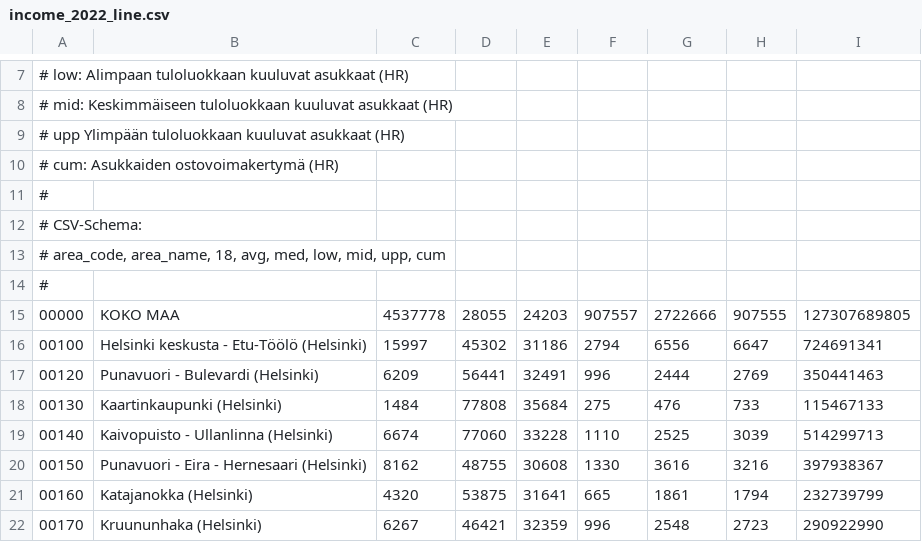
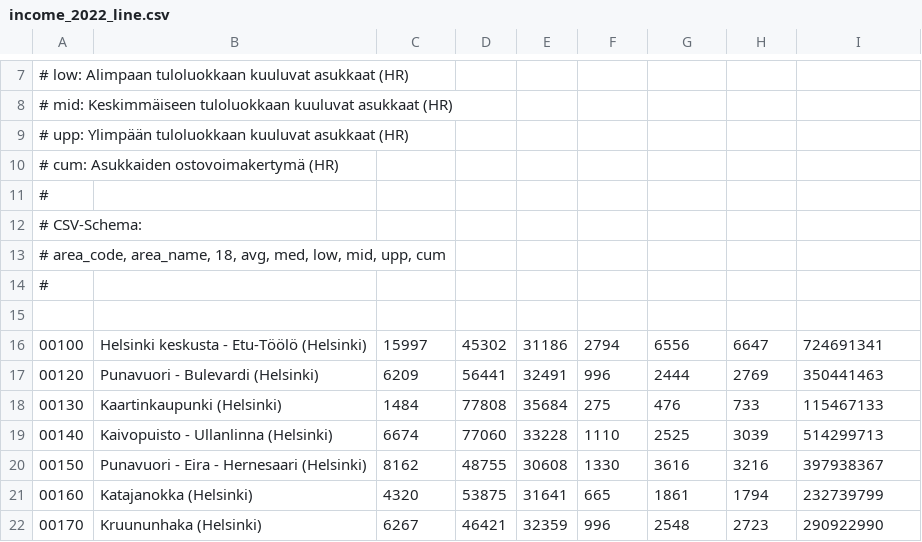
Before and after one commit to jamakoiv/nettikauppasimulaattori, a CSV file: customer_seed_data/income_2022_line.csv, drawn as a sheet; only a part is shown, gaps mark what is left out.

```diff
--- a/customer_seed_data/income_2022_line.csv
+++ b/customer_seed_data/income_2022_line.csv
@@ -8,3 +8,3 @@
 # mid: Keskimmäiseen tuloluokkaan kuuluvat asukkaat (HR)
-# upp Ylimpään tuloluokkaan kuuluvat asukkaat (HR)
+# upp: Ylimpään tuloluokkaan kuuluvat asukkaat (HR)
 # cum: Asukkaiden ostovoimakertymä (HR)
@@ -14,3 +14,3 @@
 #
-00000; KOKO MAA; 4537778; 28055; 24203; 907557; 2722666; 907555; 127307689805
+
 00100; Helsinki keskusta - Etu-Töölö (Helsinki); 15997; 45302; 31186; 2794; 6556; 6647; 724691341
```
Also changed, not shown: customer_seed_data/age_2022_line.csv, customer_seed_data/education_2022_line.csv, 2 other files.
